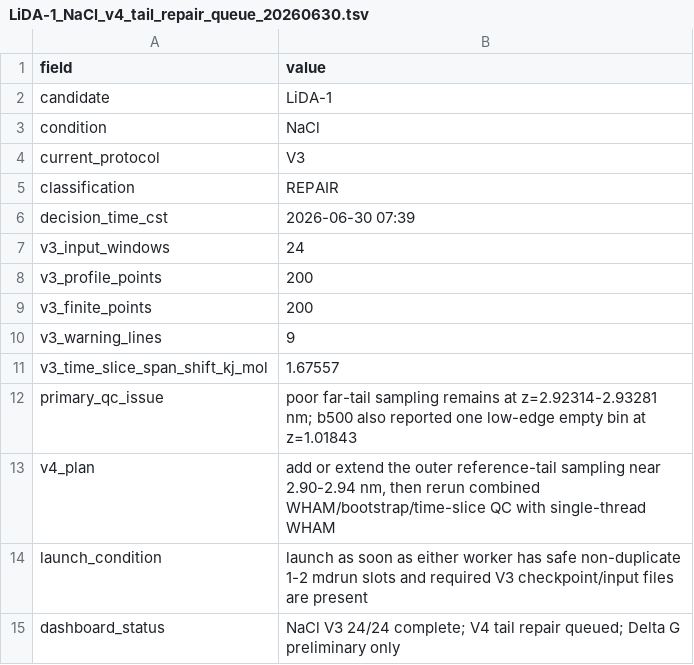
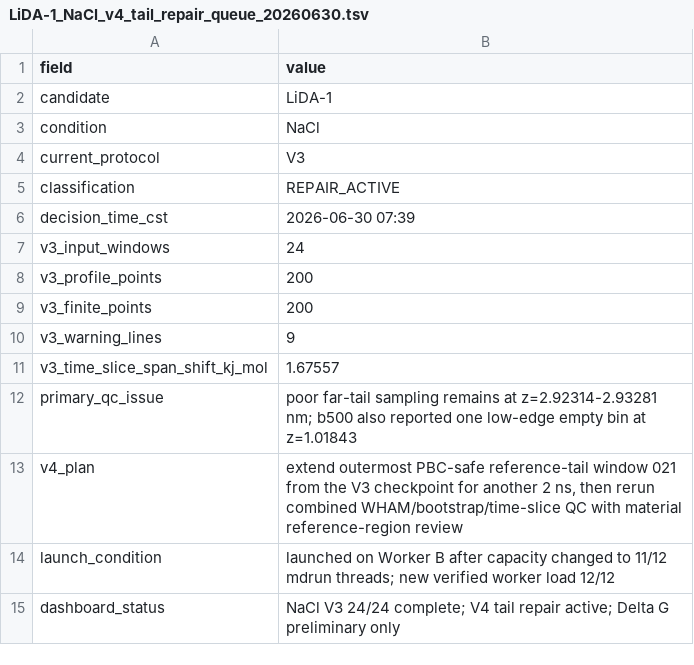
Before and after one commit to jackyissocute/LiSPER, a TSV file: 01_computational_discovery/pmf/remote_runs/na_cl/repair_queue/LiDA-1_NaCl_v4_tail_repair_queue_20260630.tsv, drawn as a sheet.

Commit message:
Launch LiDA NaCl V4 tail repair

```diff
--- a/01_computational_discovery/pmf/remote_runs/na_cl/repair_queue/LiDA-1_NaCl_v4_tail_repair_queue_20260630.tsv
+++ b/01_computational_discovery/pmf/remote_runs/na_cl/repair_queue/LiDA-1_NaCl_v4_tail_repair_queue_20260630.tsv
@@ -4,3 +4,3 @@ condition	NaCl
 current_protocol	V3
-classification	REPAIR
+classification	REPAIR_ACTIVE
 decision_time_cst	2026-06-30 07:39
@@ -12,4 +12,4 @@ v3_time_slice_span_shift_kj_mol	1.67557
 primary_qc_issue	poor far-tail sampling remains at z=2.92314-2.93281 nm; b500 also reported one low-edge empty bin at z=1.01843
-v4_plan	add or extend the outer reference-tail sampling near 2.90-2.94 nm, then rerun combined WHAM/bootstrap/time-slice QC with single-thread WHAM
-launch_condition	launch as soon as either worker has safe non-duplicate 1-2 mdrun slots and required V3 checkpoint/input files are present
-dashboard_status	NaCl V3 24/24 complete; V4 tail repair queued; Delta G preliminary only
+v4_plan	extend outermost PBC-safe reference-tail window 021 from the V3 checkpoint for another 2 ns, then rerun combined WHAM/bootstrap/time-slice QC with material reference-region review
+launch_condition	launched on Worker B after capacity changed to 11/12 mdrun threads; new verified worker load 12/12
+dashboard_status	NaCl V3 24/24 complete; V4 tail repair active; Delta G preliminary only
```
Also changed, not shown: 5 other files.
